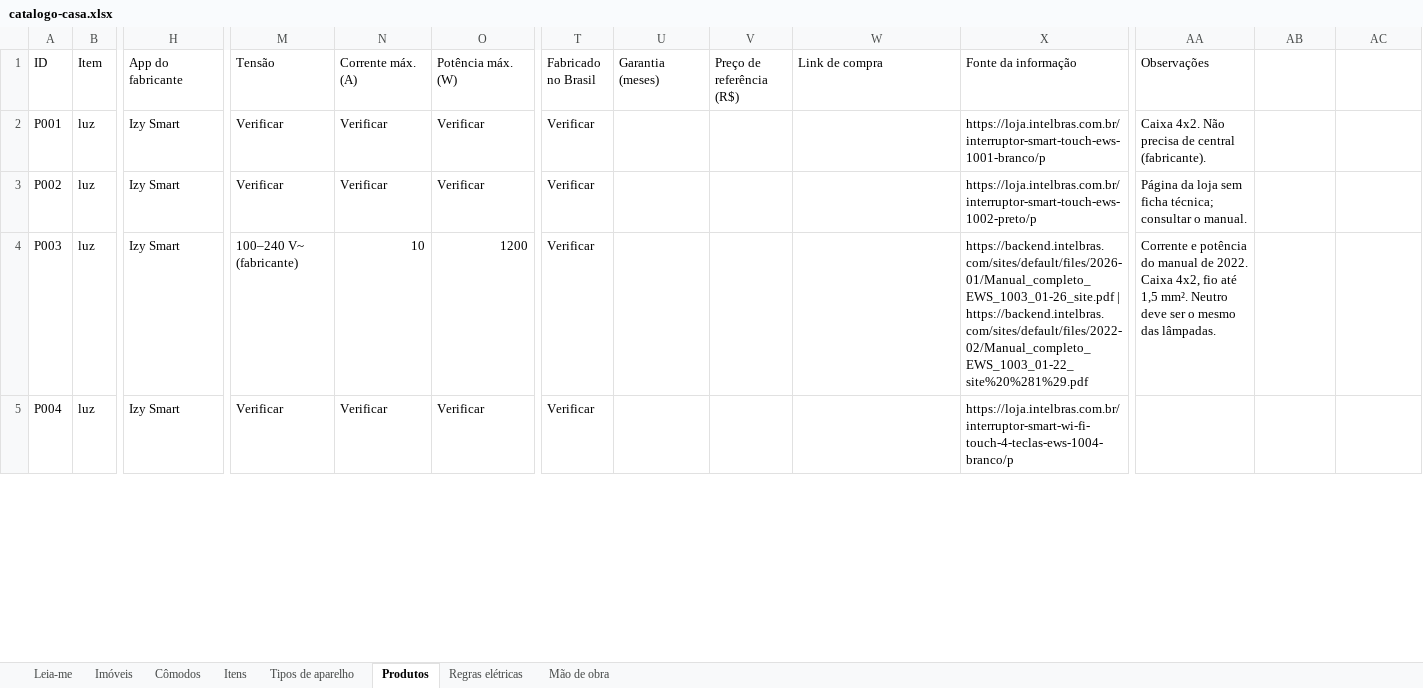
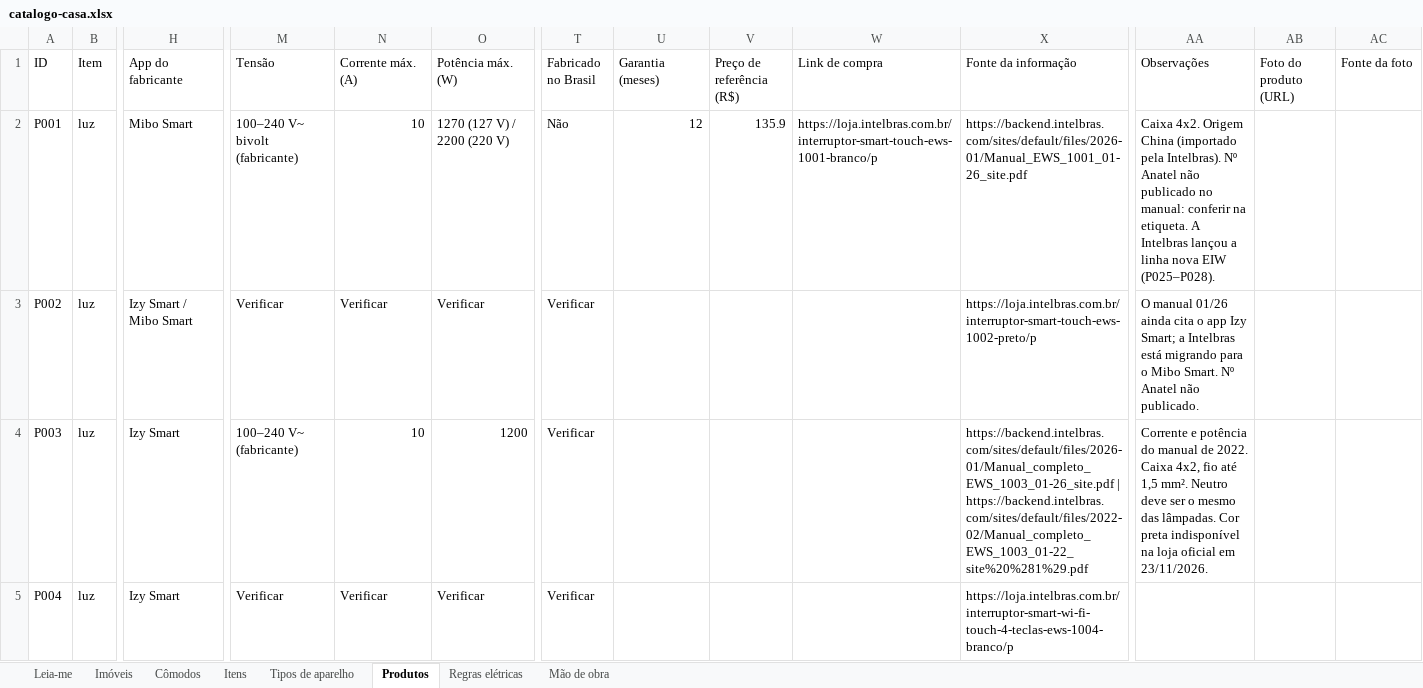
Before and after one commit to santos-automacao/ajuda-automacao, an Excel workbook: catalogo/catalogo-casa.xlsx, sheet Produtos, drawn as a sheet; only a part is shown, gaps mark what is left out; values as stored, in another font and other column widths than the file's, no cell formats; charts and pictures not drawn; the diff covers the shown part only; the diff names each change by its address in the sheet, - before the commit and + after, or states it on an @@ line.

```diff
--- a/catalogo/catalogo-casa.xlsx (sheet Produtos)
+++ b/catalogo/catalogo-casa.xlsx (sheet Produtos)
-AB1: (empty)
+AB1: Foto do produto (URL)
-AC1: (empty)
+AC1: Fonte da foto
-H2 (App do fabricante): Izy Smart
+H2 (App do fabricante): Mibo Smart
-M2 (Tensão): Verificar
+M2 (Tensão): 100–240 V~ bivolt (fabricante)
-N2 (Corrente máx. (A)): Verificar
+N2 (Corrente máx. (A)): 10
-O2 (Potência máx. (W)): Verificar
+O2 (Potência máx. (W)): 1270 (127 V) / 2200 (220 V)
-T2 (Fabricado no Brasil): Verificar
+T2 (Fabricado no Brasil): Não
-U2 (Garantia (meses)): (empty)
+U2 (Garantia (meses)): 12
-V2 (Preço de referência (R$)): (empty)
+V2 (Preço de referência (R$)): 135.9
-W2 (Link de compra): (empty)
+W2 (Link de compra): https://loja.intelbras.com.br/interruptor-smart-touch-ews-1001-branco/p
-X2 (Fonte da informação): https://loja.intelbras.com.br/interruptor-smart-touch-ews-1001-branco/p
+X2 (Fonte da informação): https://backend.intelbras.com/sites/default/files/2026-01/Manual_EWS_1001_01-26_site.pdf
-AA2 (Observações): Caixa 4x2. Não precisa de central (fabricante).
+AA2 (Observações): Caixa 4x2. Origem China (importado pela Intelbras). Nº Anatel não publicado no manual: conferir na etiqueta. A Intelbras lançou a linha nova EIW (P025–P028).
-H3 (App do fabricante): Izy Smart
+H3 (App do fabricante): Izy Smart / Mibo Smart
-AA3 (Observações): Página da loja sem ficha técnica; consultar o manual.
+AA3 (Observações): O manual 01/26 ainda cita o app Izy Smart; a Intelbras está migrando para o Mibo Smart. Nº Anatel não publicado.
-AA4 (Observações): …das lâmpadas.
+AA4 (Observações): …das lâmpadas. Cor preta indisponível na loja oficial em 23/11/2026.
```
Also changed, not shown: 15 added rows and 46 edited cells elsewhere in this sheet, cell formats, 7 other files.
